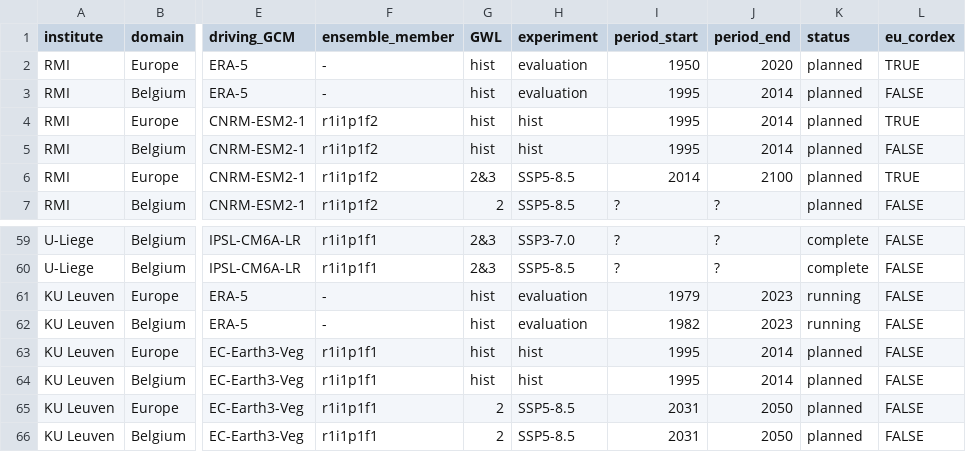
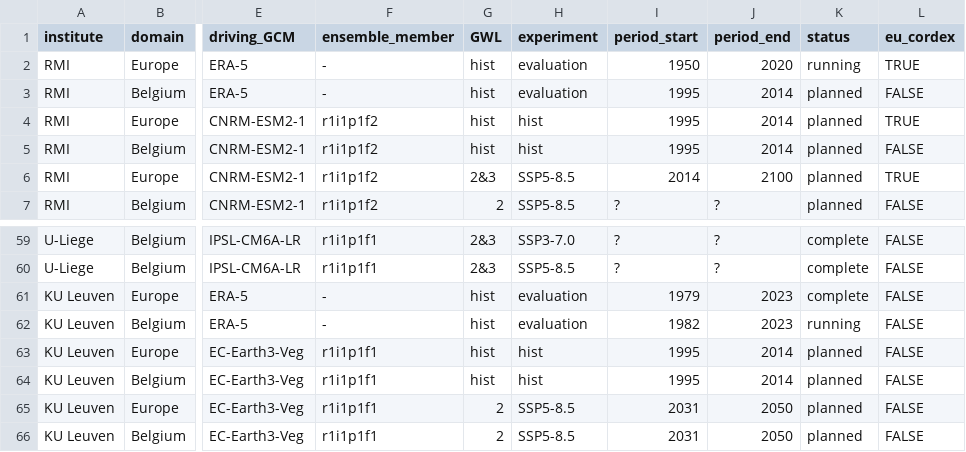
Before and after one commit to kobebryant432/CORDEX.be-II, a CSV file: Simulation_Status/input/sim_status.csv, drawn as a sheet; only a part is shown, gaps mark what is left out; the diff names each change by its address in the sheet, - before the commit and + after, or states it on an @@ line.

Commit message:
sim_status_update 20250103

```diff
--- a/Simulation_Status/input/sim_status.csv
+++ b/Simulation_Status/input/sim_status.csv
-K2 (status): planned
+K2 (status): running
-K61 (status): running
+K61 (status): complete
```
Also changed, not shown: 2 other files.
